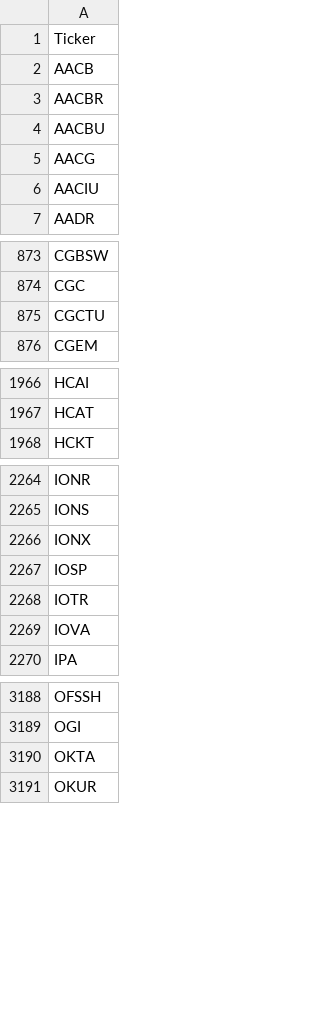
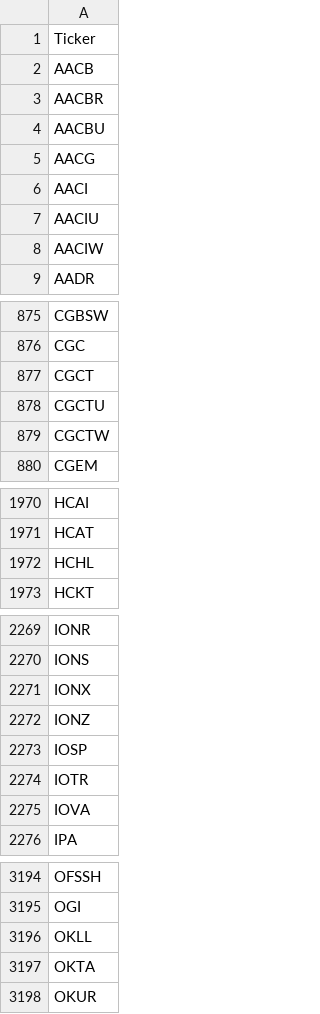
Before and after one commit to cmmds1982/nasdaq-tickers-fetcher, a CSV file: nasdaq_tickers.csv, drawn as a sheet; only a part is shown, gaps mark what is left out; the diff covers the shown part only.

```diff
--- a/nasdaq_tickers.csv
+++ b/nasdaq_tickers.csv
@@ -5,3 +5,5 @@ AACBU
 AACG
+AACI
 AACIU
+AACIW
 AADR
@@ -874,3 +876,5 @@ CGBSW
 CGC
+CGCT
 CGCTU
+CGCTW
 CGEM
@@ -1967,2 +1971,3 @@ HCAI
 HCAT
+HCHL
 HCKT
@@ -2266,2 +2271,3 @@ IONS
 IONX
+IONZ
 IOSP
@@ -3189,2 +3195,3 @@ OFSSH
 OGI
+OKLL
 OKTA
```
Also changed, not shown: 2 added rows, 2 removed rows and 1 edited cell elsewhere in this file.
